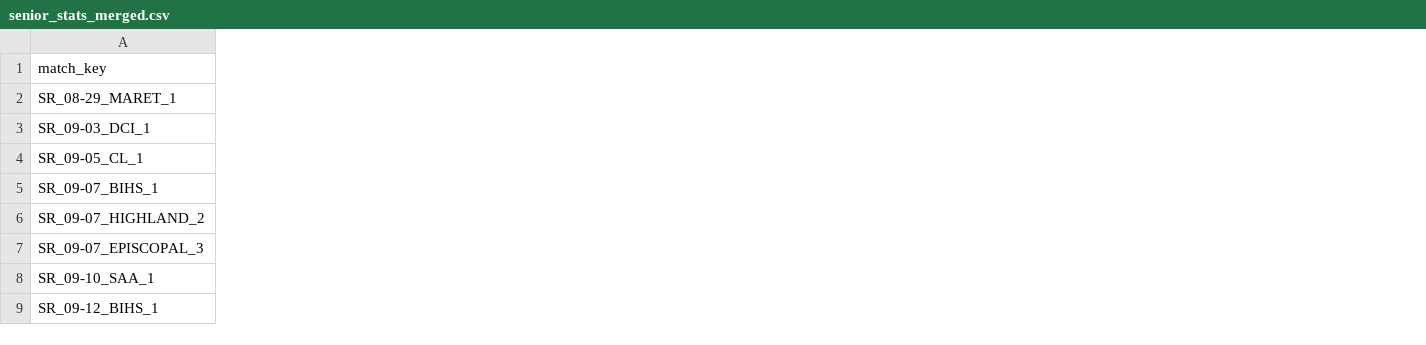
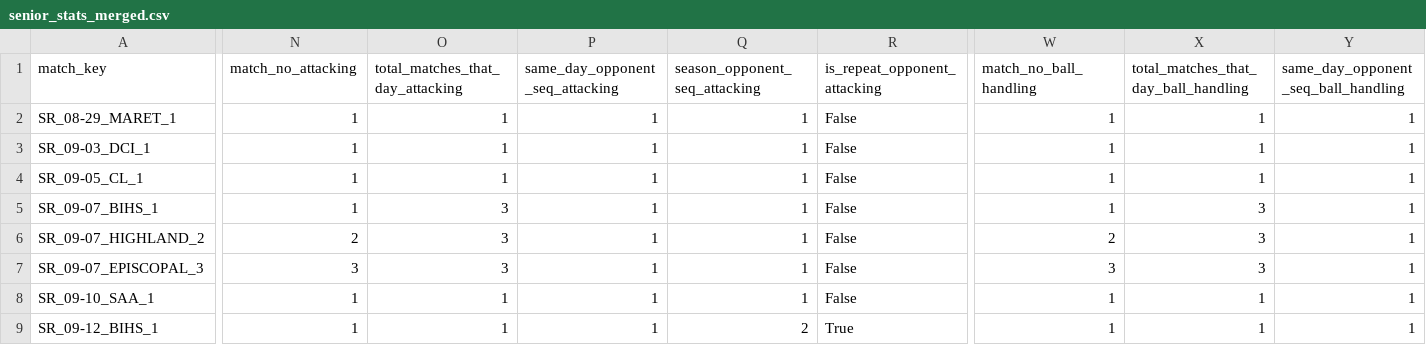
Before and after one commit to drblitx/jr-yr-stats, a CSV file: data/cleaned/senior_stats_merged.csv, drawn as a sheet; only a part is shown, gaps mark what is left out; the diff covers the shown part only; the diff names each change by its address in the sheet, - before the commit and + after, or states it on an @@ line.

Commit message:
fixing more match key issues, confirmed with final_merge; ready to proceed

```diff
--- a/data/cleaned/senior_stats_merged.csv
+++ b/data/cleaned/senior_stats_merged.csv
+column N (match_no_attacking), rows 2-9: 1 | 1 | 1 | 1 | 2 | 3 | 1 | 1
+column O (total_matches_that_day_attacking), rows 2-9: 1 | 1 | 1 | 3 | 3 | 3 | 1 | 1
+column P (same_day_opponent_seq_attacking), rows 2-9: all 1
+column Q (season_opponent_seq_attacking), rows 2-9: 1 | 1 | 1 | 1 | 1 | 1 | 1 | 2
+column R (is_repeat_opponent_attacking), rows 2-9: False | False | False | False | False | False | False | True
+column W (match_no_ball_handling), rows 2-9: 1 | 1 | 1 | 1 | 2 | 3 | 1 | 1
+column X, rows 1-9: total_matches_that_day_ball_handling | 1 | 1 | 1 | 3 | 3 | 3 | 1 | 1
+column Y, rows 1-9: same_day_opponent_seq_ball_handling | 1 | 1 | 1 | 1 | 1 | 1 | 1 | 1
```
Also changed, not shown: 22 added columns elsewhere in this file, data/cleaned/freshman_stats_merged.csv, data/cleaned/sophomore_stats_merged.csv, 3 other files.
